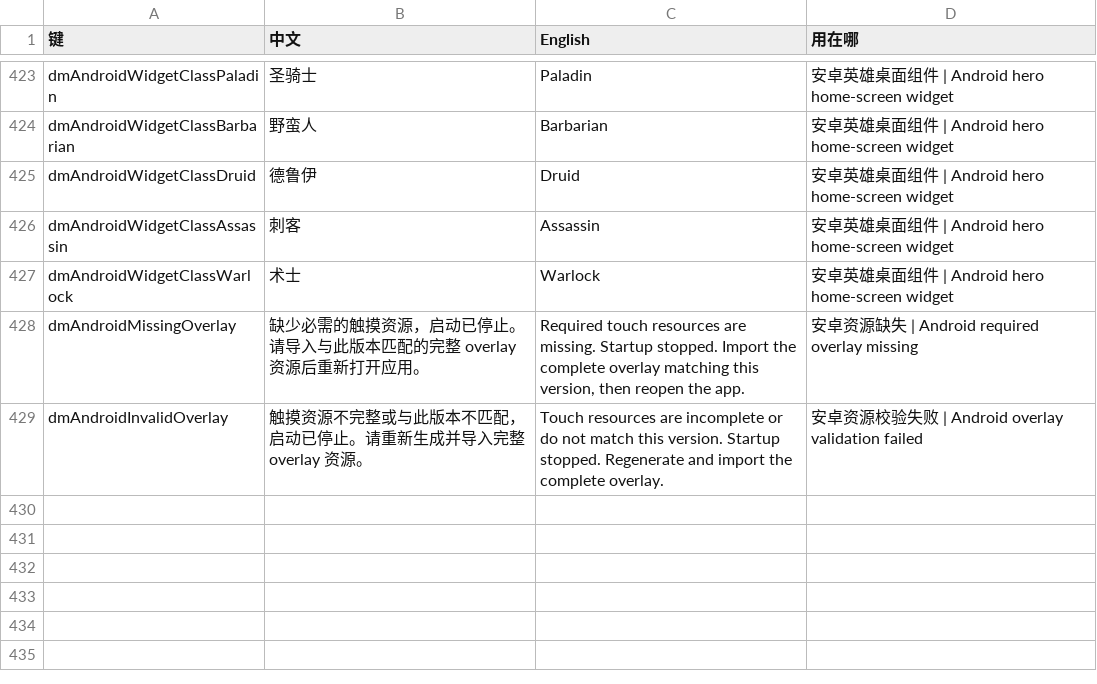
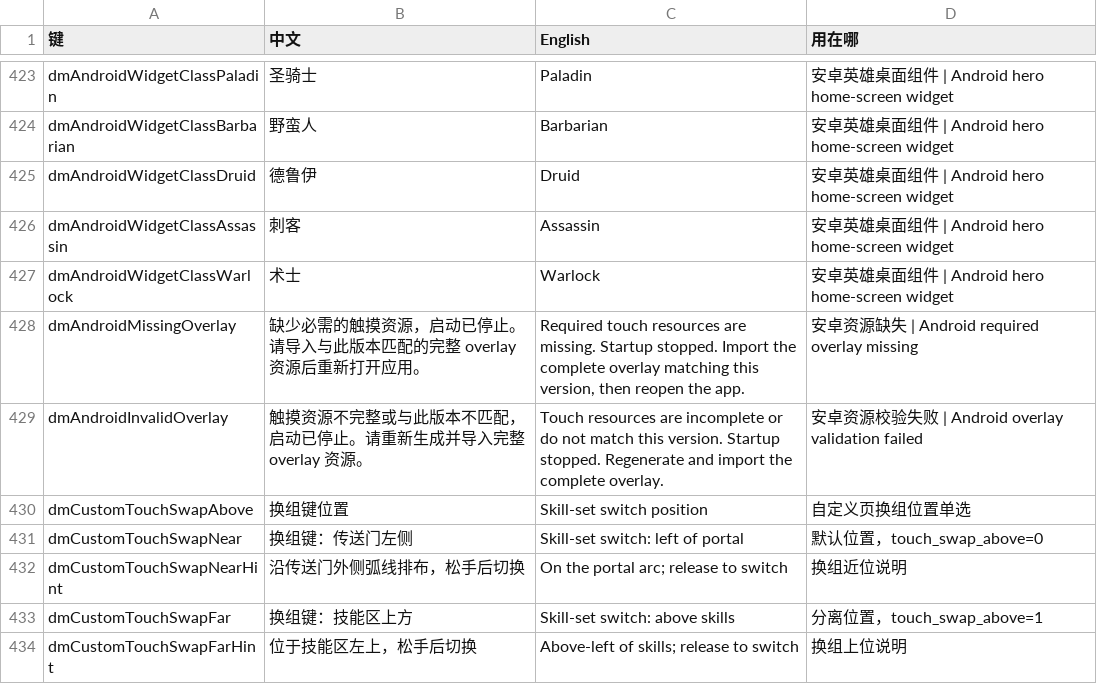
Before and after one commit to Ti800/d2r-mobile, a TSV file: dm/i18n/ui_text.tsv, drawn as a sheet; only a part is shown, gaps mark what is left out.

Commit message:
Sync shared host and touch semantics from upstream 9393b00
Three-way merge from 17845634; retain Android TSD probe, bionic key layout, AAudio and localized startup/overlay checks. Accept weak imports, bounded fan geometry, release-to-switch and minimap lift. Preserve Android generator pixel-contract changes.

(cherry picked from commit 6a03a8a1a27ca79b5a58e7557d929cb5a176b452)

```diff
--- a/dm/i18n/ui_text.tsv
+++ b/dm/i18n/ui_text.tsv
@@ -429 +429,6 @@ dmAndroidMissingOverlay	缺少必需的触摸资源，启动已停止。请导
 dmAndroidInvalidOverlay	触摸资源不完整或与此版本不匹配，启动已停止。请重新生成并导入完整 overlay 资源。	Touch resources are incomplete or do not match this version. Startup stopped. Regenerate and import the complete overlay.	安卓资源校验失败 | Android overlay validation failed
+dmCustomTouchSwapAbove	换组键位置	Skill-set switch position	自定义页换组位置单选
+dmCustomTouchSwapNear	换组键：传送门左侧	Skill-set switch: left of portal	默认位置，touch_swap_above=0
+dmCustomTouchSwapNearHint	沿传送门外侧弧线排布，松手后切换	On the portal arc; release to switch	换组近位说明
+dmCustomTouchSwapFar	换组键：技能区上方	Skill-set switch: above skills	分离位置，touch_swap_above=1
+dmCustomTouchSwapFarHint	位于技能区左上，松手后切换	Above-left of skills; release to switch	换组上位说明
```
Also changed, not shown: 22 other files.
